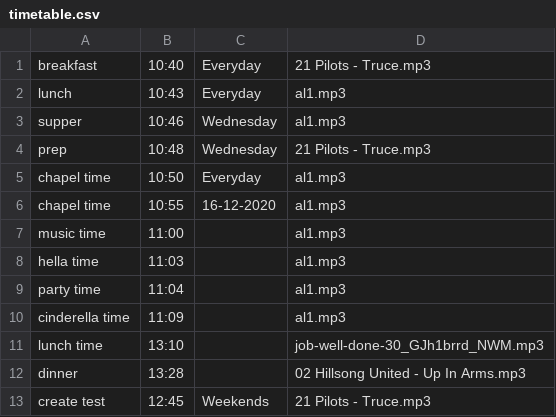
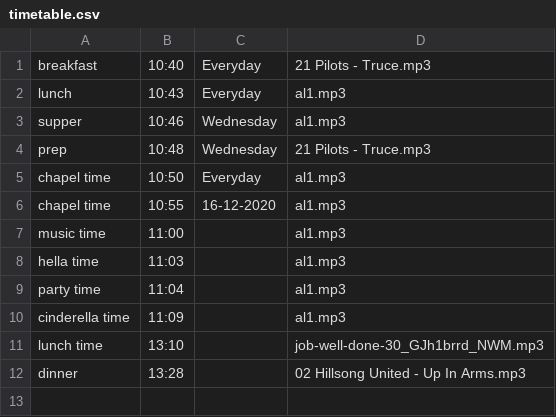
Before and after one commit to nkrumahthis/clever-bell, a CSV file: web/timetable.csv, drawn as a sheet.

```diff
--- a/web/timetable.csv
+++ b/web/timetable.csv
@@ -12,2 +12 @@ lunch time,13:10,,job-well-done-30_GJh1brrd_NWM.mp3
 dinner,13:28,,02 Hillsong United - Up In Arms.mp3
-create test,12:45,Weekends,21 Pilots - Truce.mp3
```
Also changed, not shown: 9 other files.
